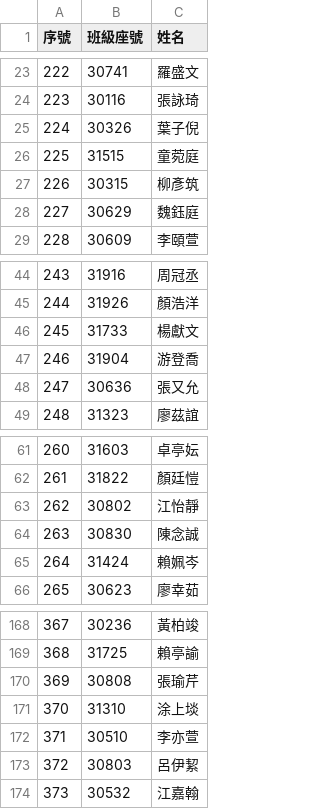
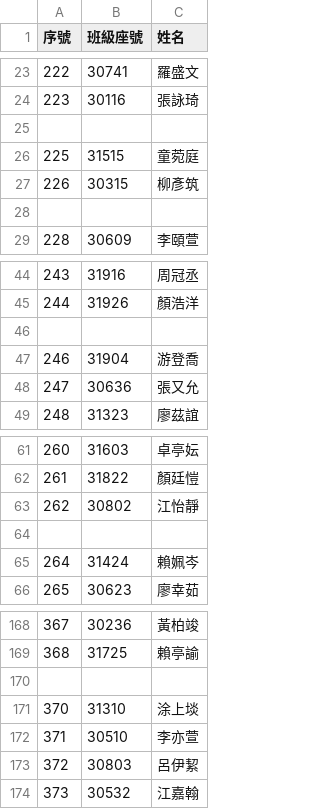
Before and after one commit to ncchen99/wh30-lottery, a CSV file: assets/data/畢業活動抽獎名單 - Line抽獎名單.csv, drawn as a sheet; only a part is shown, gaps mark what is left out; the diff covers the shown part only.

```diff
--- a/assets/data/畢業活動抽獎名單 - Line抽獎名單.csv
+++ b/assets/data/畢業活動抽獎名單 - Line抽獎名單.csv
@@ -24,6 +24,6 @@
 223,30116,張詠琦
-224,30326,葉子倪
+,,
 225,31515,童菀庭
 226,30315,柳彥筑
-227,30629,魏鈺庭
+,,
 228,30609,李頤萱
@@ -45,3 +45,3 @@
 244,31926,顏浩洋
-245,31733,楊獻文
+,,
 246,31904,游登喬
@@ -63,3 +63,3 @@
 262,30802,江怡靜
-263,30830,陳念誠
+,,
 264,31424,賴姵岑
@@ -169,3 +169,3 @@
 368,31725,賴亭諭
-369,30808,張瑜芹
+,,
 370,31310,涂上埮
```
Also changed, not shown: 11 removed rows and 15 edited cells elsewhere in this file, assets/data/畢業活動抽獎名單 - IG抽獎名單.csv, 1 other file.
